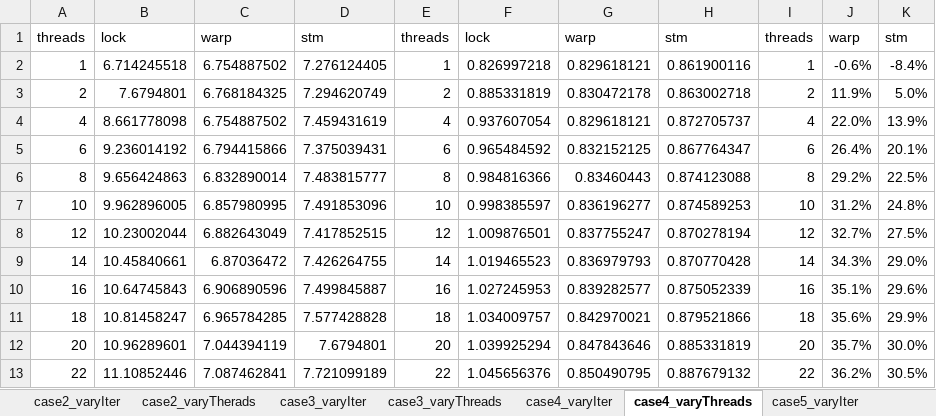
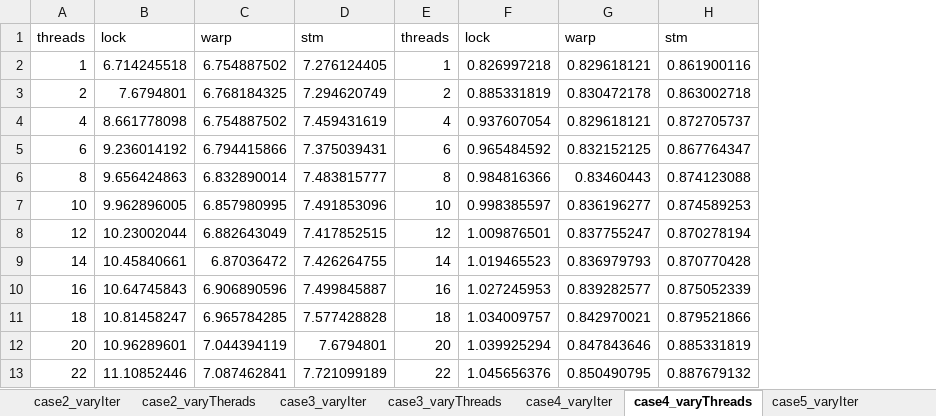
Before and after one commit to omertripp/corrective, an Excel workbook: eval/resultOmer.xlsx, sheet case4_varyThreads, drawn as a sheet; only a part is shown; values as stored, in another font and other column widths than the file's, no borders; charts and pictures not drawn; removed rows and columns are numbered as before the commit, all else as after; the diff covers the shown part only; the diff names each change by its address in the sheet, - before the commit and + after, or states it on an @@ line.

```diff
--- a/eval/resultOmer.xlsx (sheet case4_varyThreads)
+++ b/eval/resultOmer.xlsx (sheet case4_varyThreads)
-column I, rows 1-13: threads | 1 | 2 | 4 | 6 | 8 | 10 | 12 | 14 | 16 | 18 | 20 | 22
-column J, rows 1-13: warp | -0.6% | 11.9% | 22.0% | 26.4% | 29.2% | 31.2% | 32.7% | 34.3% | 35.1% | 35.6% | 35.7% | 36.2%
-column K, rows 1-13: stm | -8.4% | 5.0% | 13.9% | 20.1% | 22.5% | 24.8% | 27.5% | 29.0% | 29.6% | 29.9% | 30.0% | 30.5%
```
Also changed, not shown: 21 added rows elsewhere in this sheet, sheet case2_varyIter, sheet case3_varyIter, sheet case2_varyTherads, sheet case3_varyThreads, sheet case5_varyThreads, sheet case5_varyIter, 1 more sheet, charts or pictures, 1 other file.
